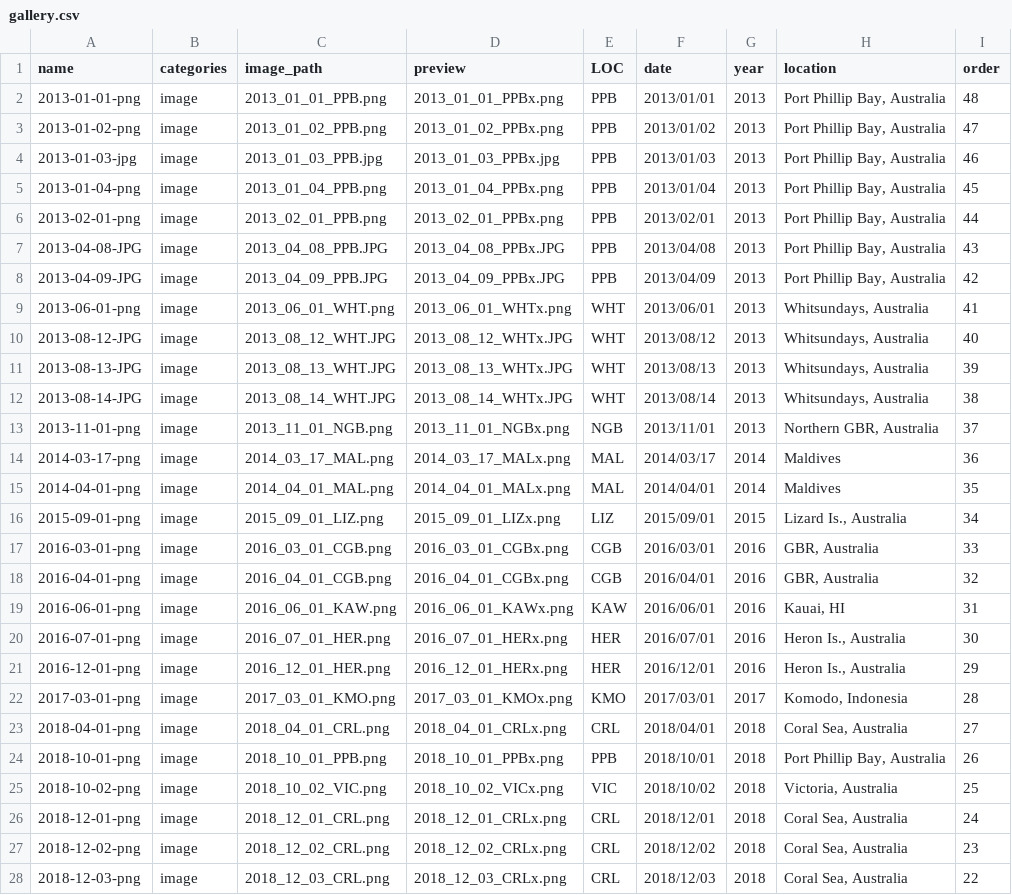
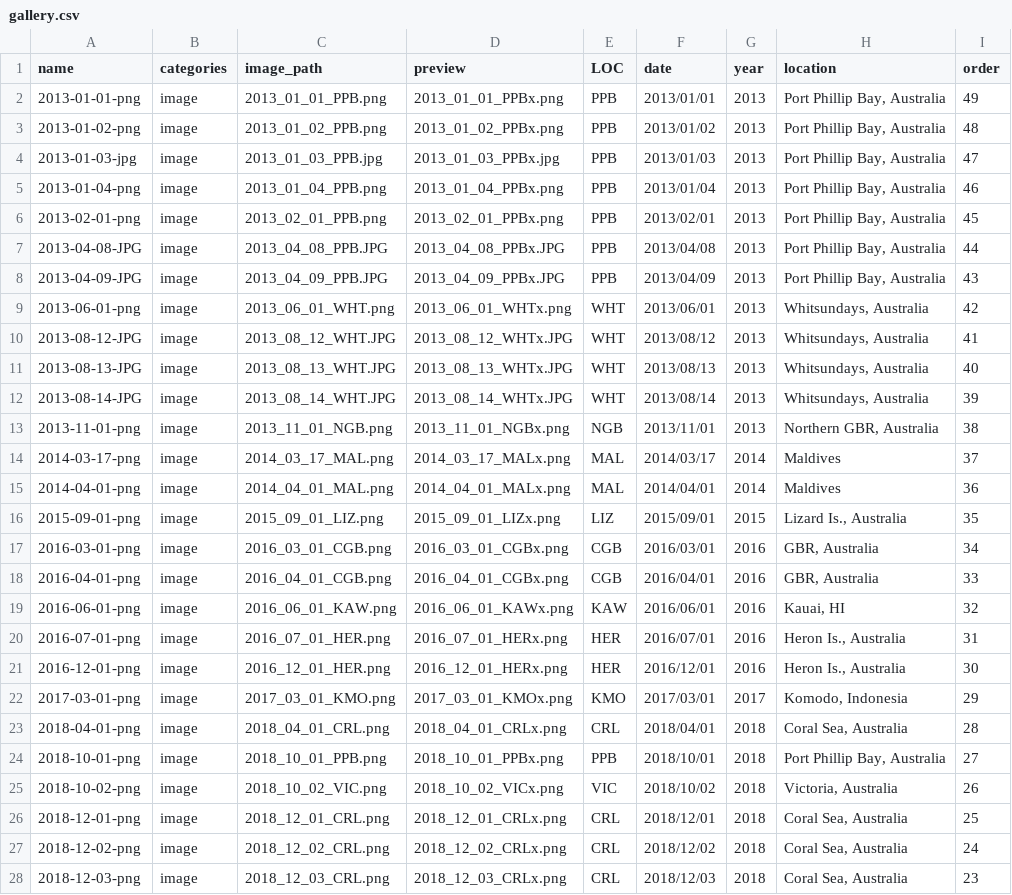
Before and after one commit to mikemcwilliam/mikemcwilliam.github.io, a CSV file: _data/gallery.csv, drawn as a sheet; only a part is shown; the diff covers the shown part only; the diff names each change by its address in the sheet, - before the commit and + after, or states it on an @@ line.

```diff
--- a/_data/gallery.csv
+++ b/_data/gallery.csv
-I2 (order): 48
+I2 (order): 49
-I3 (order): 47
+I3 (order): 48
-I4 (order): 46
+I4 (order): 47
-I5 (order): 45
+I5 (order): 46
-I6 (order): 44
+I6 (order): 45
-I7 (order): 43
+I7 (order): 44
-I8 (order): 42
+I8 (order): 43
-I9 (order): 41
+I9 (order): 42
-I10 (order): 40
+I10 (order): 41
-I11 (order): 39
+I11 (order): 40
-I12 (order): 38
+I12 (order): 39
-I13 (order): 37
+I13 (order): 38
-I14 (order): 36
+I14 (order): 37
-I15 (order): 35
+I15 (order): 36
-I16 (order): 34
+I16 (order): 35
-I17 (order): 33
+I17 (order): 34
-I18 (order): 32
+I18 (order): 33
-I19 (order): 31
+I19 (order): 32
-I20 (order): 30
+I20 (order): 31
-I21 (order): 29
+I21 (order): 30
-I22 (order): 28
+I22 (order): 29
-I23 (order): 27
+I23 (order): 28
-I24 (order): 26
+I24 (order): 27
-I25 (order): 25
+I25 (order): 26
-I26 (order): 24
+I26 (order): 25
-I27 (order): 23
+I27 (order): 24
-I28 (order): 22
+I28 (order): 23
```
Also changed, not shown: 1 added row and 21 edited cells elsewhere in this file, 5 other files.
